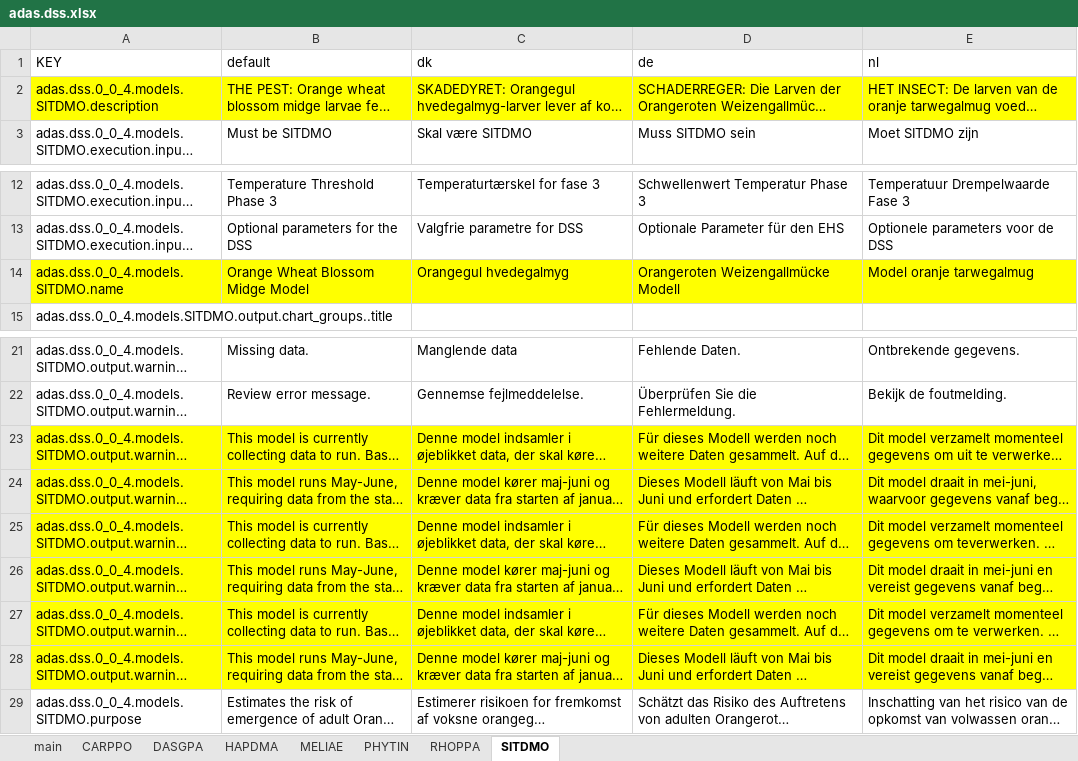
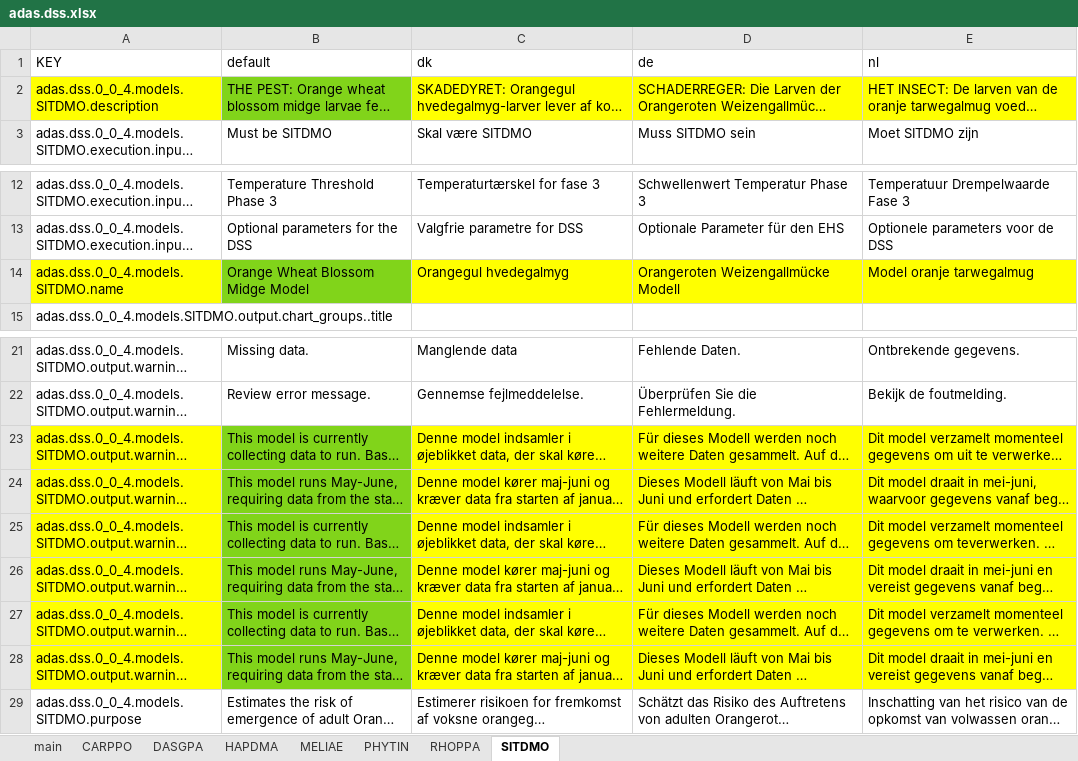
Before and after one commit to H2020-IPM-Decisions/DSS-Metadata, an Excel workbook: i18n/excel/adas.dss.xlsx, sheet SITDMO, drawn as a sheet; only a part is shown, gaps mark what is left out; long unchanged cells end in …; values as stored, in another font and other column widths than the file's, no borders; the diff names each change by its address in the sheet, - before the commit and + after, or states it on an @@ line.

Commit message:
Updated info

```diff
--- a/i18n/excel/adas.dss.xlsx (sheet SITDMO)
+++ b/i18n/excel/adas.dss.xlsx (sheet SITDMO)
-B2 fill: #FFFF00
+B2 fill: #81D41A
-B14 fill: #FFFF00
+B14 fill: #81D41A
-B23:B28 fill: #FFFF00
+B23:B28 fill: #81D41A
```
Also changed, not shown: sheet MELIAE.
